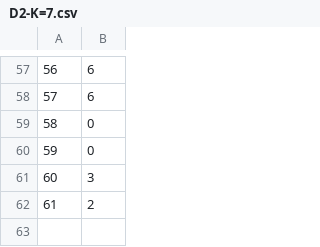
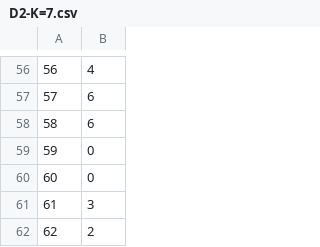
Before and after one commit to KrystianKurek/SNRS, a CSV file: KrystianKurek/D2-K=7.csv, drawn as a sheet; only a part is shown, gaps mark what is left out; the diff covers the shown part only.

```diff
--- a/KrystianKurek/D2-K=7.csv
+++ b/KrystianKurek/D2-K=7.csv
@@ -57,6 +56,7 @@
-56,6
+56,4
 57,6
-58,0
+58,6
 59,0
-60,3
-61,2
+60,0
+61,3
+62,2
```
Also changed, not shown: 1 removed row and 42 edited cells elsewhere in this file, KrystianKurek/D2-UNC.csv, KrystianKurek/D3-K=12.csv, 3 other files.
